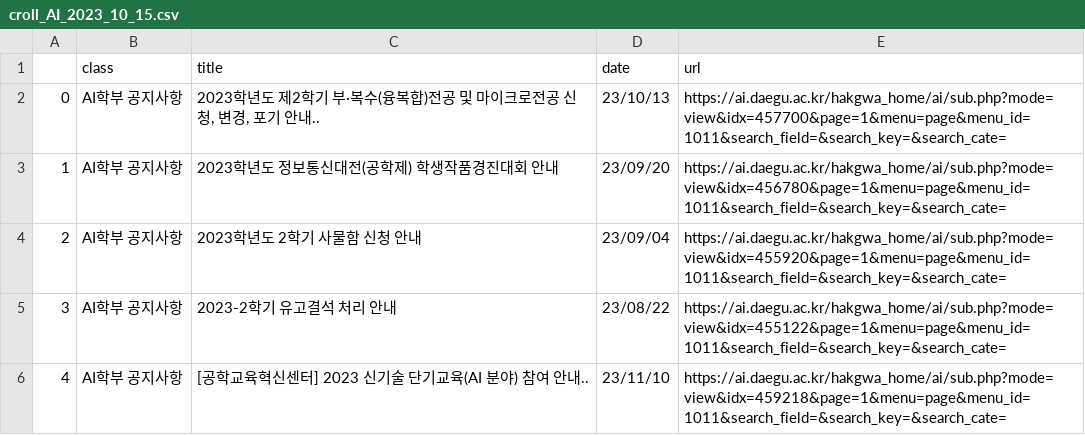
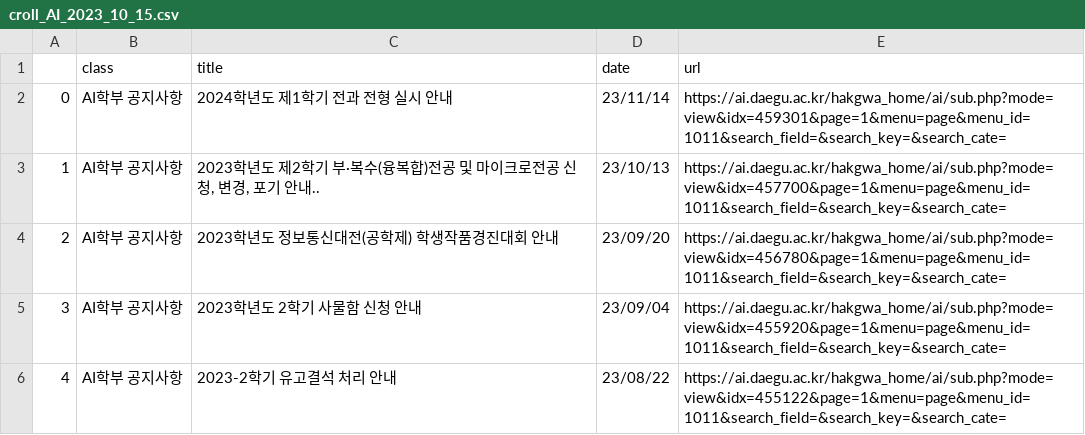
Before and after one commit to kongbin98/dudu, a CSV file: notice/croll_AI_2023_10_15.csv, drawn as a sheet; only a part is shown; the shorter side is filled out with more unchanged rows; addresses are those after the commit; the diff names each change by its address in the sheet, - before the commit and + after, or states it on an @@ line.

Commit message:
업데이트 croll_AI.csv

```diff
--- a/notice/croll_AI_2023_10_15.csv
+++ b/notice/croll_AI_2023_10_15.csv
+row 2: 0 | AI학부 공지사항 | 2024학년도 제1학기 전과 전형 실시 안내 | 23/11/14 | https://ai.daegu.ac.kr/hakgwa_home/ai/sub.php?mode=view&idx=459301&page=1&menu=page&menu_id=1011&search_field=&search_key=&search_cate=
@@ column A renumbered from row 3 down @@
```
